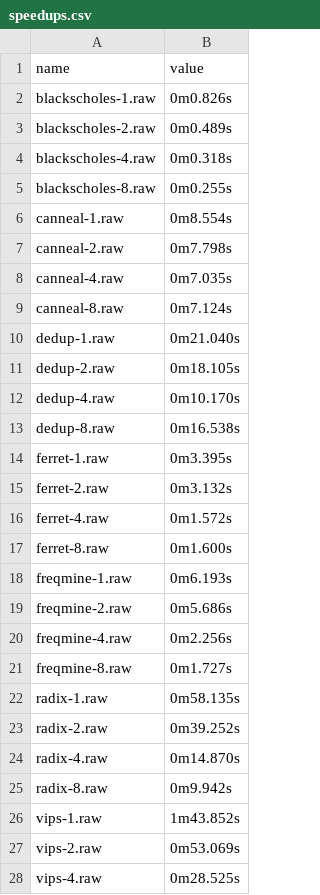
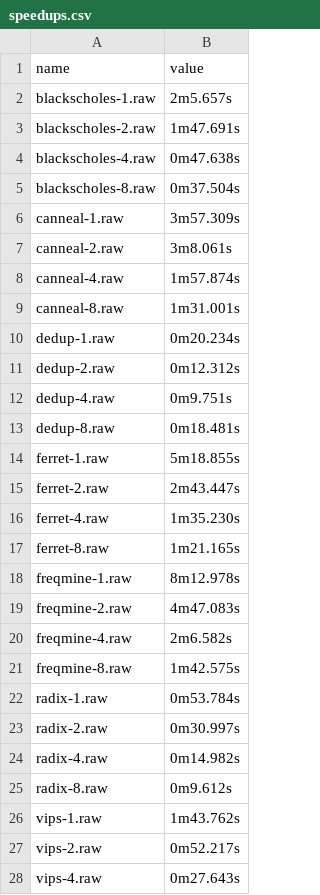
Before and after one commit to czanoli/ETH-Cloud-Computing-Architectures-2024, a CSV file: part2b/speedups.csv, drawn as a sheet; only a part is shown; the diff covers the shown part only.

Commit message:
fix part2b data table

```diff
--- a/part2b/speedups.csv
+++ b/part2b/speedups.csv
@@ -1,28 +1,28 @@
 name, value
-blackscholes-1.raw, 	0m0.826s
-blackscholes-2.raw, 	0m0.489s
-blackscholes-4.raw, 	0m0.318s
-blackscholes-8.raw, 	0m0.255s
-canneal-1.raw, 	0m8.554s
-canneal-2.raw, 	0m7.798s
-canneal-4.raw, 	0m7.035s
-canneal-8.raw, 	0m7.124s
-dedup-1.raw, 	0m21.040s
-dedup-2.raw, 	0m18.105s
-dedup-4.raw, 	0m10.170s
-dedup-8.raw, 	0m16.538s
-ferret-1.raw, 	0m3.395s
-ferret-2.raw, 	0m3.132s
-ferret-4.raw, 	0m1.572s
-ferret-8.raw, 	0m1.600s
-freqmine-1.raw, 	0m6.193s
-freqmine-2.raw, 	0m5.686s
-freqmine-4.raw, 	0m2.256s
-freqmine-8.raw, 	0m1.727s
-radix-1.raw, 	0m58.135s
-radix-2.raw, 	0m39.252s
-radix-4.raw, 	0m14.870s
-radix-8.raw, 	0m9.942s
-vips-1.raw, 	1m43.852s
-vips-2.raw, 	0m53.069s
-vips-4.raw, 	0m28.525s
+blackscholes-1.raw, 	2m5.657s
+blackscholes-2.raw, 	1m47.691s
+blackscholes-4.raw, 	0m47.638s
+blackscholes-8.raw, 	0m37.504s
+canneal-1.raw, 	3m57.309s
+canneal-2.raw, 	3m8.061s
+canneal-4.raw, 	1m57.874s
+canneal-8.raw, 	1m31.001s
+dedup-1.raw, 	0m20.234s
+dedup-2.raw, 	0m12.312s
+dedup-4.raw, 	0m9.751s
+dedup-8.raw, 	0m18.481s
+ferret-1.raw, 	5m18.855s
+ferret-2.raw, 	2m43.447s
+ferret-4.raw, 	1m35.230s
+ferret-8.raw, 	1m21.165s
+freqmine-1.raw, 	8m12.978s
+freqmine-2.raw, 	4m47.083s
+freqmine-4.raw, 	2m6.582s
+freqmine-8.raw, 	1m42.575s
+radix-1.raw, 	0m53.784s
+radix-2.raw, 	0m30.997s
+radix-4.raw, 	0m14.982s
+radix-8.raw, 	0m9.612s
+vips-1.raw, 	1m43.762s
+vips-2.raw, 	0m52.217s
+vips-4.raw, 	0m27.643s
```
Also changed, not shown: 1 edited cell elsewhere in this file, 2 other files.
